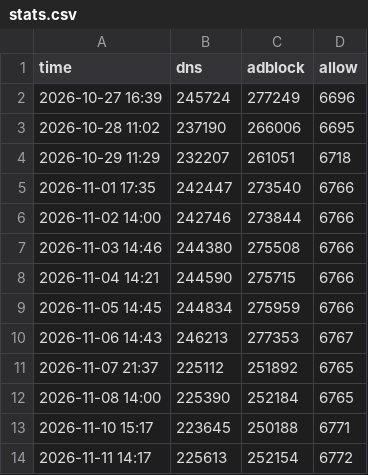
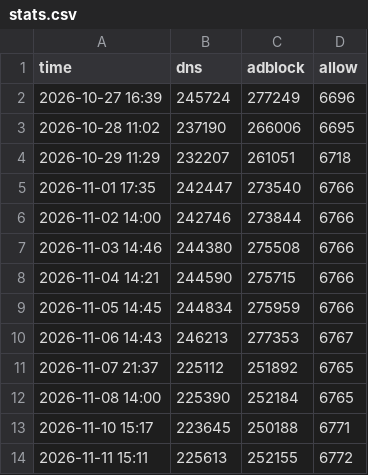
Before and after one commit to xiaolei7172/ADS, a CSV file: data/stats/stats.csv, drawn as a sheet.

```diff
--- a/data/stats/stats.csv
+++ b/data/stats/stats.csv
@@ -13,2 +13,2 @@ time,dns,adblock,allow
 2026-11-10 15:17,223645,250188,6771
-2026-11-11 14:17,225613,252154,6772
+2026-11-11 15:11,225613,252155,6772
```
Also changed, not shown: 6 other files.
